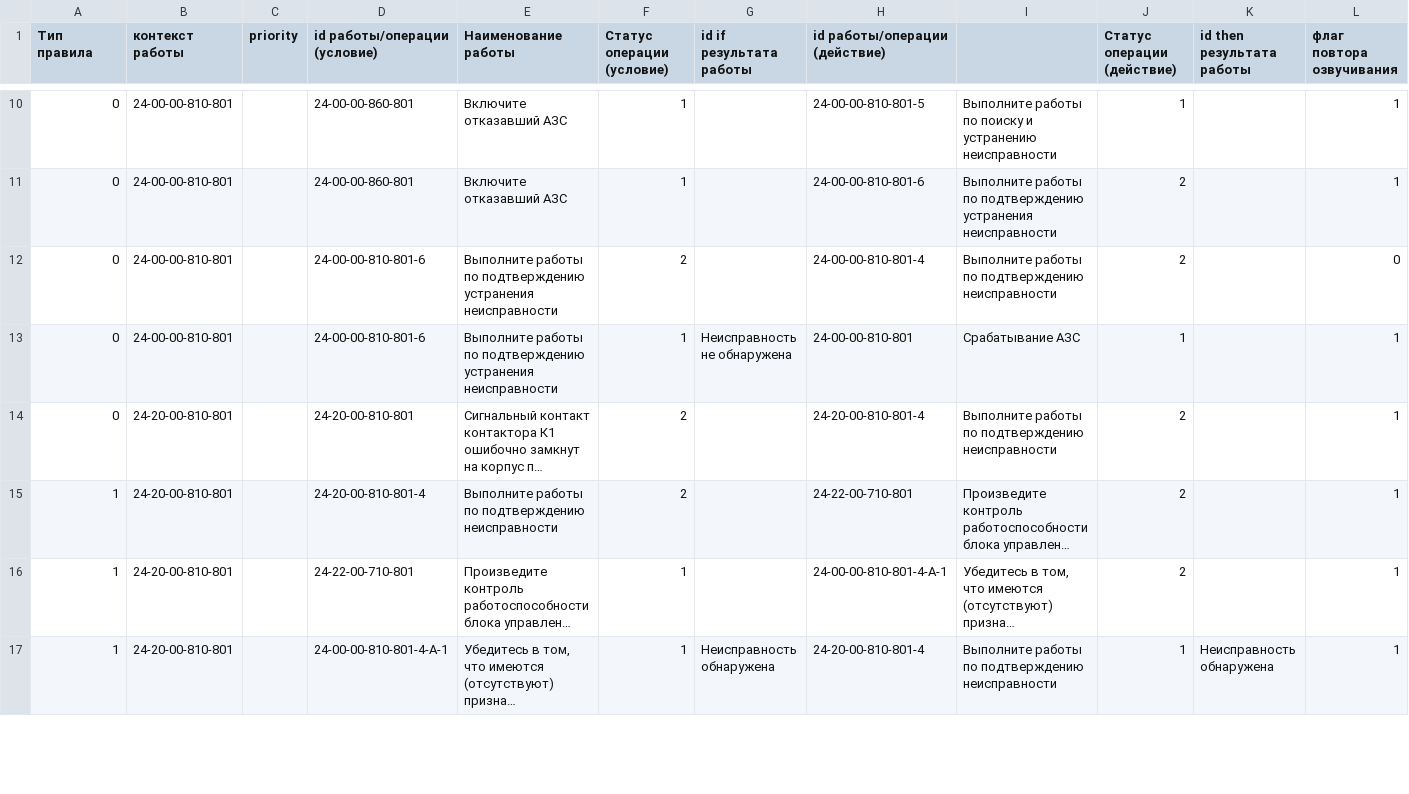
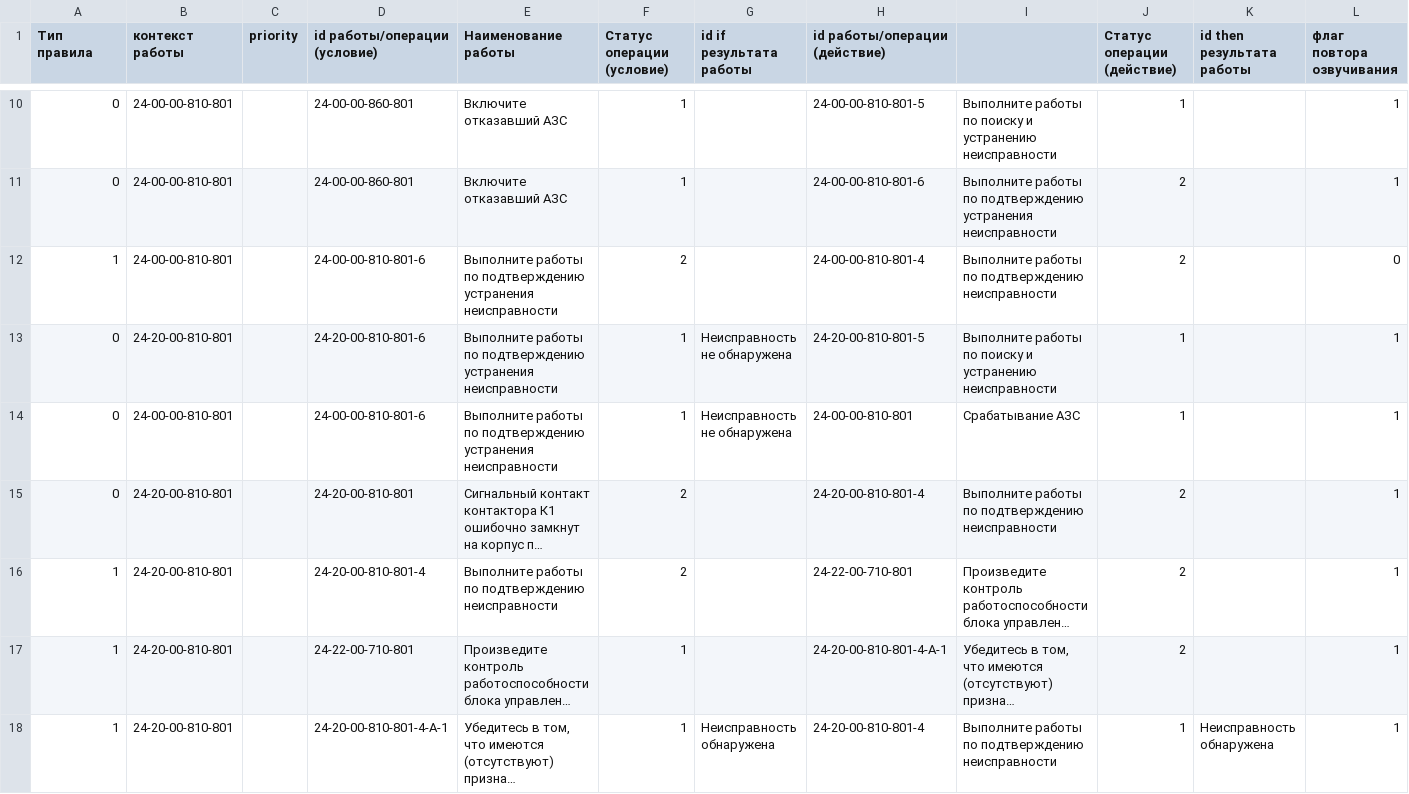
Before and after one commit to Altair-AI/avia-back, a CSV file: resources/csv/operation_rules.csv, drawn as a sheet; only a part is shown, gaps mark what is left out; long unchanged cells end in …; addresses are those after the commit; rows hold the shown columns only; the diff covers the shown part only; the diff names each change by its address in the sheet, - before the commit and + after, or states it on an @@ line.

Commit message:
Updated csv file for operations, sub-operations and operation rules

```diff
--- a/resources/csv/operation_rules.csv
+++ b/resources/csv/operation_rules.csv
-A12 (Тип правила): 0
+A12 (Тип правила): 1
+row 13: 0 | 24-20-00-810-801 |  | 24-20-00-810-801-6 | Выполните работы по подтверждению устранения неисправности | 1 | Неисправность не обнаружена | 24-20-00-810-801-5 | Выполните работы по поиску и устранению неисправности | 1 |  | 1
-H17 (id работы/операции (действие)): 24-00-00-810-801-4-А-1
+H17 (id работы/операции (действие)): 24-20-00-810-801-4-А-1
-D18 (id работы/операции (условие)): 24-00-00-810-801-4-А-1
+D18 (id работы/операции (условие)): 24-20-00-810-801-4-А-1
```
Also changed, not shown: 138 edited cells elsewhere in this file, resources/csv/operations.csv, 1 other file.
